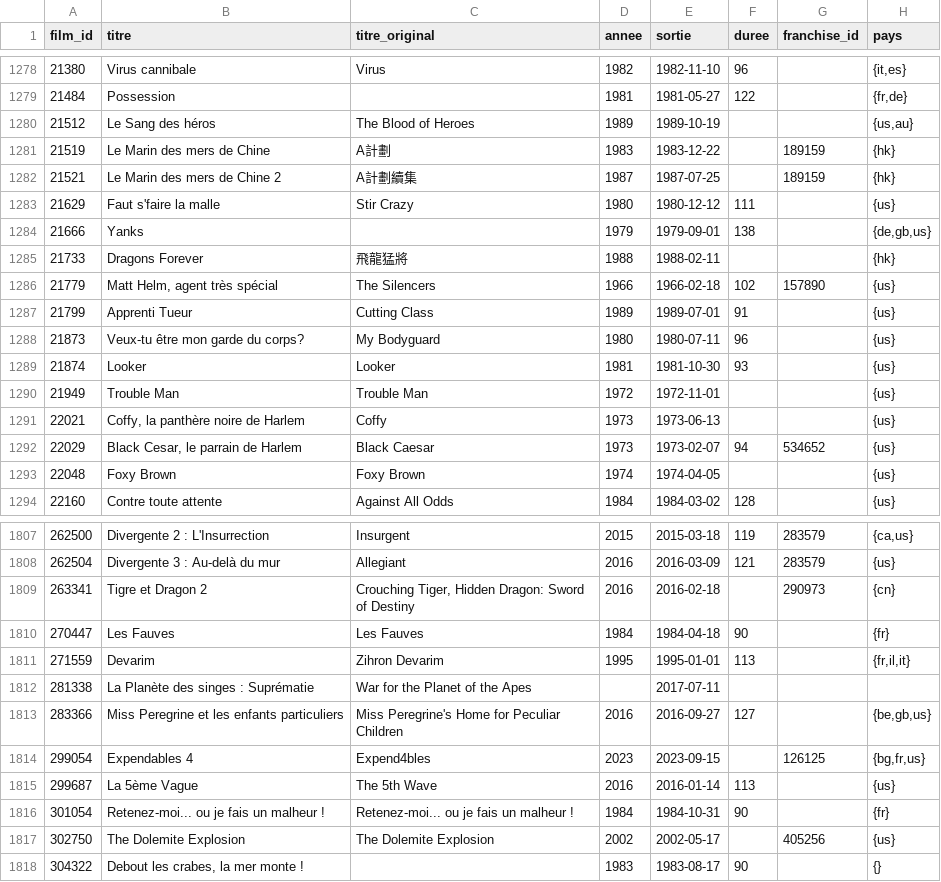
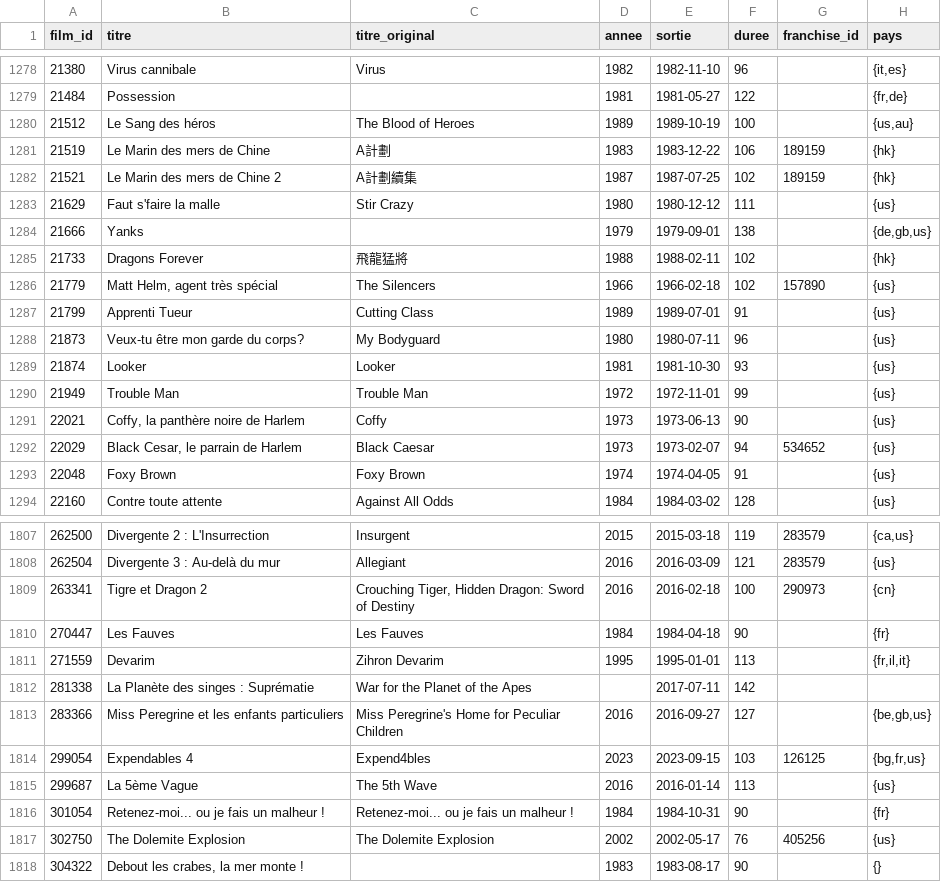
Before and after one commit to medina474/r5a10, a CSV file: data/cinema/films.csv, drawn as a sheet; only a part is shown, gaps mark what is left out; the diff covers the shown part only.

```diff
--- a/data/cinema/films.csv
+++ b/data/cinema/films.csv
@@ -1279,8 +1279,8 @@ film_id,titre,titre_original,annee,sortie,duree,franchise_id,pays
 21484,Possession,,1981,1981-05-27,122,,"{fr,de}"
-21512,Le Sang des héros,The Blood of Heroes,1989,1989-10-19,,,"{us,au}"
-21519,Le Marin des mers de Chine,A計劃,1983,1983-12-22,,189159,{hk}
-21521,Le Marin des mers de Chine 2,A計劃續集,1987,1987-07-25,,189159,{hk}
+21512,Le Sang des héros,The Blood of Heroes,1989,1989-10-19,100,,"{us,au}"
+21519,Le Marin des mers de Chine,A計劃,1983,1983-12-22,106,189159,{hk}
+21521,Le Marin des mers de Chine 2,A計劃續集,1987,1987-07-25,102,189159,{hk}
 21629,Faut s'faire la malle,Stir Crazy,1980,1980-12-12,111,,{us}
 21666,Yanks,,1979,1979-09-01,138,,"{de,gb,us}"
-21733,Dragons Forever,飛龍猛將,1988,1988-02-11,,,{hk}
+21733,Dragons Forever,飛龍猛將,1988,1988-02-11,102,,{hk}
 21779,"Matt Helm, agent très spécial",The Silencers,1966,1966-02-18,102,157890,{us}
@@ -1289,6 +1289,6 @@ film_id,titre,titre_original,annee,sortie,duree,franchise_id,pays
 21874,Looker,Looker,1981,1981-10-30,93,,{us}
-21949,Trouble Man,Trouble Man,1972,1972-11-01,,,{us}
-22021,"Coffy, la panthère noire de Harlem",Coffy,1973,1973-06-13,,,{us}
+21949,Trouble Man,Trouble Man,1972,1972-11-01,99,,{us}
+22021,"Coffy, la panthère noire de Harlem",Coffy,1973,1973-06-13,90,,{us}
 22029,"Black Cesar, le parrain de Harlem",Black Caesar,1973,1973-02-07,94,534652,{us}
-22048,Foxy Brown,Foxy Brown,1974,1974-04-05,,,{us}
+22048,Foxy Brown,Foxy Brown,1974,1974-04-05,91,,{us}
 22160,Contre toute attente,Against All Odds,1984,1984-03-02,128,,{us}
@@ -1808,11 +1808,11 @@ film_id,titre,titre_original,annee,sortie,duree,franchise_id,pays
 262504,Divergente 3 : Au-delà du mur,Allegiant,2016,2016-03-09,121,283579,{us}
-263341,Tigre et Dragon 2,"Crouching Tiger, Hidden Dragon: Sword of Destiny",2016,2016-02-18,,290973,{cn}
+263341,Tigre et Dragon 2,"Crouching Tiger, Hidden Dragon: Sword of Destiny",2016,2016-02-18,100,290973,{cn}
 270447,Les Fauves,Les Fauves,1984,1984-04-18,90,,{fr}
 271559,Devarim,Zihron Devarim,1995,1995-01-01,113,,"{fr,il,it}"
-281338,La Planète des singes : Suprématie,War for the Planet of the Apes,,2017-07-11,,,
+281338,La Planète des singes : Suprématie,War for the Planet of the Apes,,2017-07-11,142,,
 283366,Miss Peregrine et les enfants particuliers,Miss Peregrine's Home for Peculiar Children,2016,2016-09-27,127,,"{be,gb,us}"
-299054,Expendables 4,Expend4bles,2023,2023-09-15,,126125,"{bg,fr,us}"
+299054,Expendables 4,Expend4bles,2023,2023-09-15,103,126125,"{bg,fr,us}"
 299687,La 5ème Vague,The 5th Wave,2016,2016-01-14,113,,{us}
 301054,Retenez-moi... ou je fais un malheur !,Retenez-moi... ou je fais un malheur !,1984,1984-10-31,90,,{fr}
-302750,The Dolemite Explosion,The Dolemite Explosion,2002,2002-05-17,,405256,{us}
+302750,The Dolemite Explosion,The Dolemite Explosion,2002,2002-05-17,76,405256,{us}
 304322,"Debout les crabes, la mer monte !",,1983,1983-08-17,90,,{}
```
Also changed, not shown: 142 edited cells elsewhere in this file, data/cinema/motscles.csv, data/cinema/votes.csv, 4 other files.
